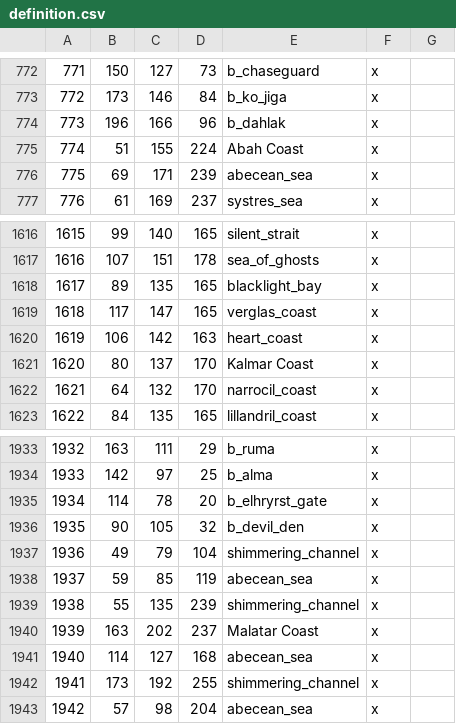
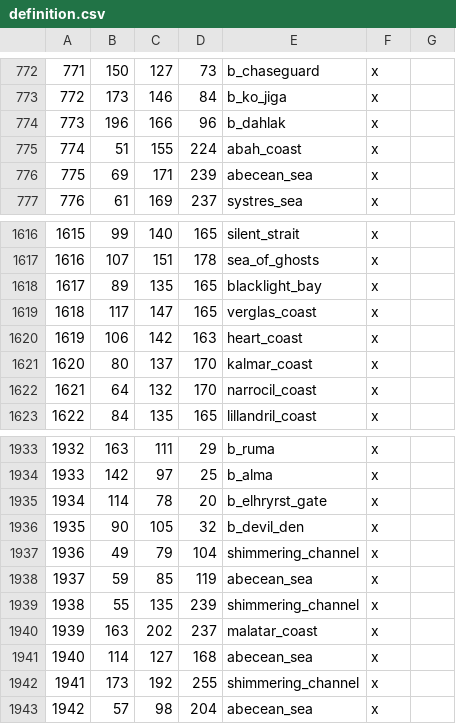
Before and after one commit to Vertimnus/elder-kings-ck3, a CSV file: map_data/definition.csv, drawn as a sheet; only a part is shown, gaps mark what is left out.

```diff
--- a/map_data/definition.csv
+++ b/map_data/definition.csv
@@ -774,3 +774,3 @@
 773;196;166;96;b_dahlak;x;
-774;51;155;224;Abah Coast;x;
+774;51;155;224;abah_coast;x;
 775;69;171;239;abecean_sea;x;
@@ -1620,3 +1620,3 @@
 1619;106;142;163;heart_coast;x;
-1620;80;137;170;Kalmar Coast;x;
+1620;80;137;170;kalmar_coast;x;
 1621;64;132;170;narrocil_coast;x;
@@ -1939,3 +1939,3 @@
 1938;55;135;239;shimmering_channel;x;
-1939;163;202;237;Malatar Coast;x;
+1939;163;202;237;malatar_coast;x;
 1940;114;127;168;abecean_sea;x;
```
Also changed, not shown: 1 other file.
